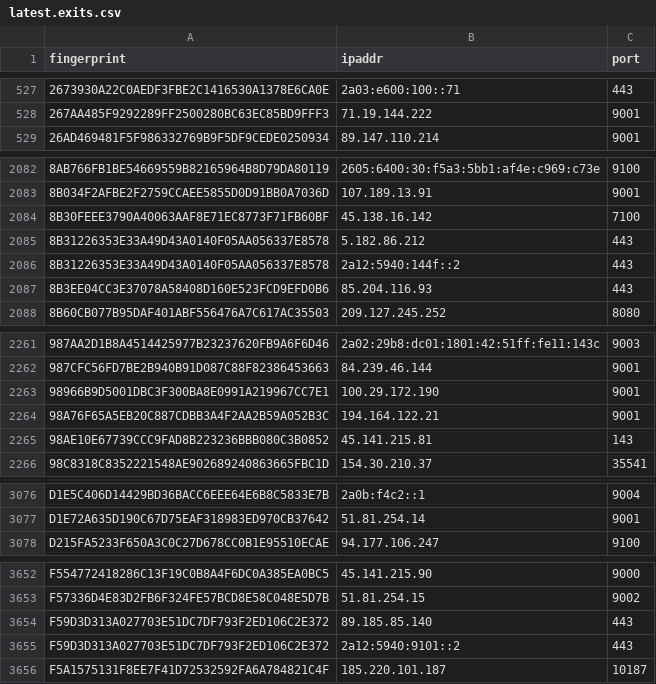
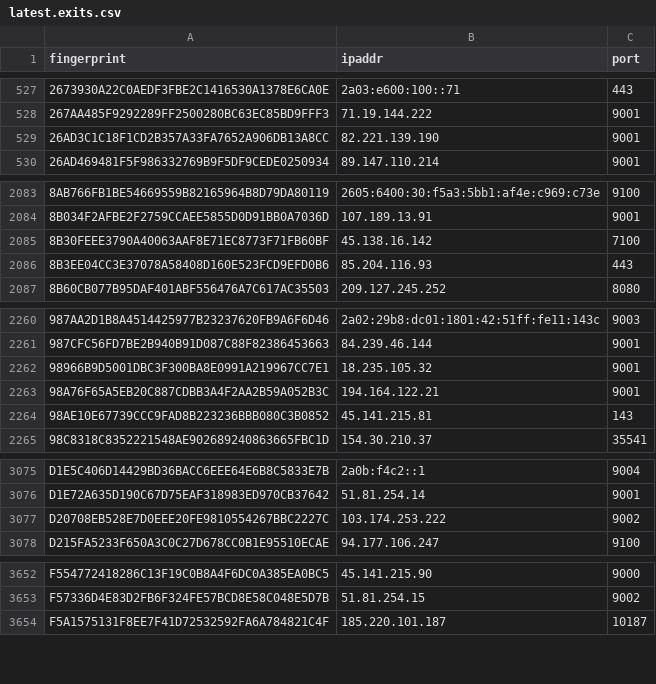
Before and after one commit to alireza-rezaee/tor-nodes, a CSV file: latest.exits.csv, drawn as a sheet; only a part is shown, gaps mark what is left out.

```diff
--- a/latest.exits.csv
+++ b/latest.exits.csv
@@ -528,2 +528,3 @@ fingerprint, ipaddr, port
 267AA485F9292289FF2500280BC63EC85BD9FFF3, 71.19.144.222, 9001
+26AD3C1C18F1CD2B357A33FA7652A906DB13A8CC, 82.221.139.190, 9001
 26AD469481F5F986332769B9F5DF9CEDE0250934, 89.147.110.214, 9001
@@ -2084,4 +2085,2 @@ fingerprint, ipaddr, port
 8B30FEEE3790A40063AAF8E71EC8773F71FB60BF, 45.138.16.142, 7100
-8B31226353E33A49D43A0140F05AA056337E8578, 5.182.86.212, 443
-8B31226353E33A49D43A0140F05AA056337E8578, 2a12:5940:144f::2, 443
 8B3EE04CC3E37078A58408D160E523FCD9EFD0B6, 85.204.116.93, 443
@@ -2262,3 +2261,3 @@ fingerprint, ipaddr, port
 987CFC56FD7BE2B940B91D087C88F82386453663, 84.239.46.144, 9001
-98966B9D5001DBC3F300BA8E0991A219967CC7E1, 100.29.172.190, 9001
+98966B9D5001DBC3F300BA8E0991A219967CC7E1, 18.235.105.32, 9001
 98A76F65A5EB20C887CDBB3A4F2AA2B59A052B3C, 194.164.122.21, 9001
@@ -3077,2 +3076,3 @@ D1E5C406D14429BD36BACC6EEE64E6B8C5833E7B, 2a0b:f4c2::1, 9004
 D1E72A635D190C67D75EAF318983ED970CB37642, 51.81.254.14, 9001
+D20708EB528E7D0EEE20FE9810554267BBC2227C, 103.174.253.222, 9002
 D215FA5233F650A3C0C27D678CC0B1E95510ECAE, 94.177.106.247, 9100
@@ -3653,4 +3653,2 @@ F554772418286C13F19C0B8A4F6DC0A385EA0BC5, 45.141.215.90, 9000
 F57336D4E83D2FB6F324FE57BCD8E58C048E5D7B, 51.81.254.15, 9002
-F59D3D313A027703E51DC7DF793F2ED106C2E372, 89.185.85.140, 443
-F59D3D313A027703E51DC7DF793F2ED106C2E372, 2a12:5940:9101::2, 443
 F5A1575131F8EE7F41D72532592FA6A784821C4F, 185.220.101.187, 10187
```
Also changed, not shown: latest.all.csv, latest.guards.csv.
